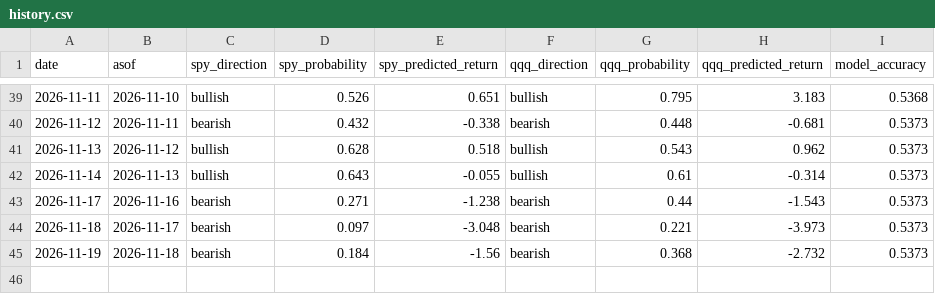
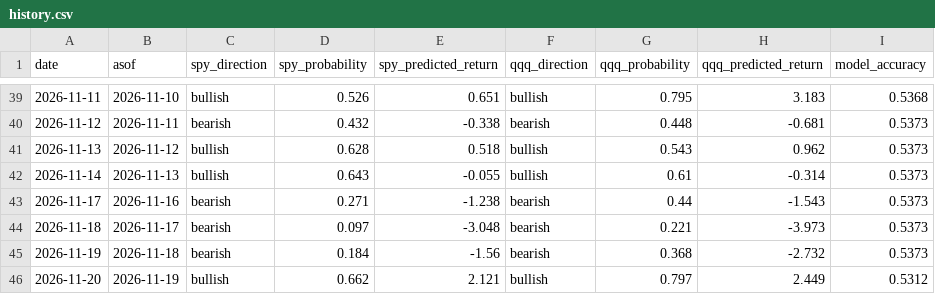
Before and after one commit to hongryu95-afk/invest-temp-intel, a CSV file: history.csv, drawn as a sheet; only a part is shown, gaps mark what is left out.

```diff
--- a/history.csv
+++ b/history.csv
@@ -45 +45,2 @@ date,asof,spy_direction,spy_probability,spy_predicted_return,qqq_direction,qqq_p
 2026-11-19,2026-11-18,bearish,0.184,-1.56,bearish,0.368,-2.732,0.5373
+2026-11-20,2026-11-19,bullish,0.662,2.121,bullish,0.797,2.449,0.5312
```
Also changed, not shown: 1 other file.
